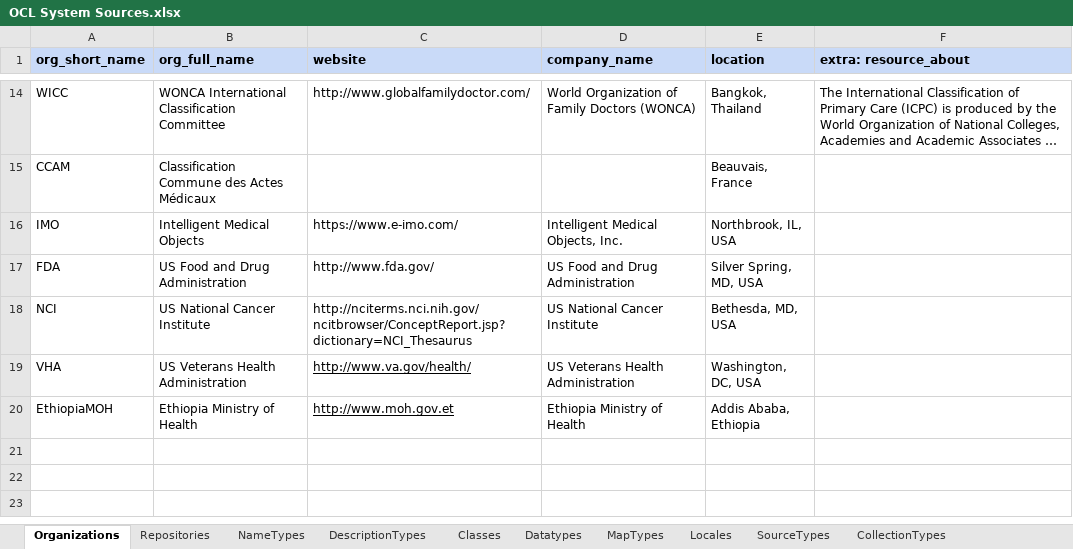
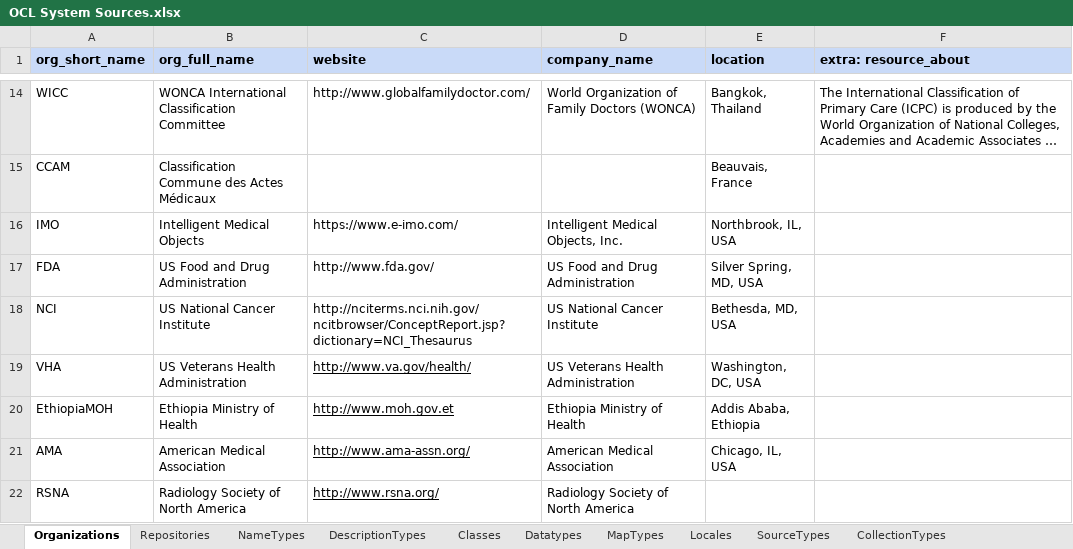
Before and after one commit to OpenConceptLab/ocl_import, an Excel workbook: OCL System Sources.xlsx, sheet Organizations, drawn as a sheet; only a part is shown, gaps mark what is left out; long unchanged cells end in …; values as stored, in another font and other column widths than the file's, no borders; charts and pictures not drawn; the diff names each change by its address in the sheet, - before the commit and + after, or states it on an @@ line.

```diff
--- a/OCL System Sources.xlsx (sheet Organizations)
+++ b/OCL System Sources.xlsx (sheet Organizations)
+row 21: AMA | American Medical Association | http://www.ama-assn.org/ | American Medical Association | Chicago, IL, USA
+row 22: RSNA | Radiology Society of North America | http://www.rsna.org/ | Radiology Society of North America
```
Also changed, not shown: sheet Repositories, sheet CollectionTypes, sheet Classes, sheet SourceTypes, 7 other files.
